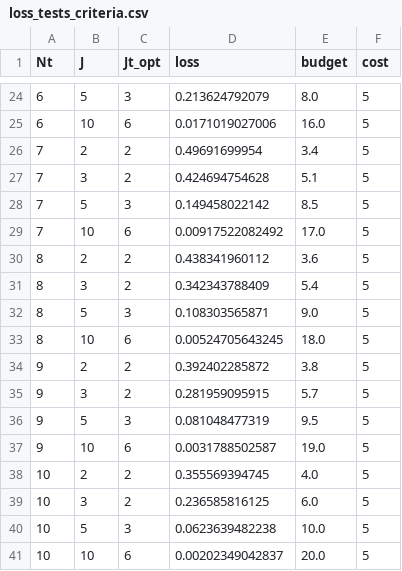
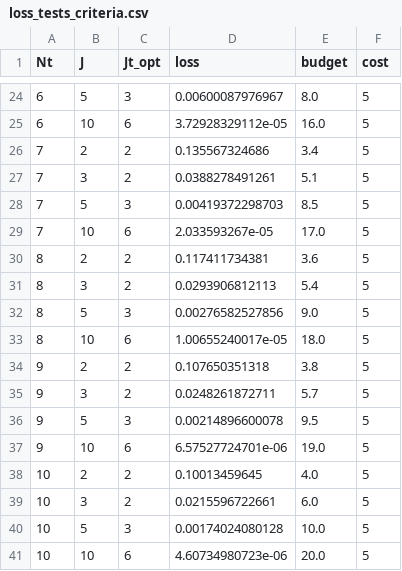
Before and after one commit to TrentoCrowdAI/crowd-multi-predicate-classification, a CSV file: visualisation/data/criteria/loss_tests_criteria.csv, drawn as a sheet; only a part is shown, gaps mark what is left out; the diff covers the shown part only.

```diff
--- a/visualisation/data/criteria/loss_tests_criteria.csv
+++ b/visualisation/data/criteria/loss_tests_criteria.csv
@@ -24,18 +24,18 @@ Nt,J,Jt_opt,loss,budget,cost
-6,5,3,0.213624792079,8.0,5
-6,10,6,0.0171019027006,16.0,5
-7,2,2,0.49691699954,3.4,5
-7,3,2,0.424694754628,5.1,5
-7,5,3,0.149458022142,8.5,5
-7,10,6,0.00917522082492,17.0,5
-8,2,2,0.438341960112,3.6,5
-8,3,2,0.342343788409,5.4,5
-8,5,3,0.108303565871,9.0,5
-8,10,6,0.00524705643245,18.0,5
-9,2,2,0.392402285872,3.8,5
-9,3,2,0.281959095915,5.7,5
-9,5,3,0.081048477319,9.5,5
-9,10,6,0.0031788502587,19.0,5
-10,2,2,0.355569394745,4.0,5
-10,3,2,0.236585816125,6.0,5
-10,5,3,0.0623639482238,10.0,5
-10,10,6,0.00202349042837,20.0,5
+6,5,3,0.00600087976967,8.0,5
+6,10,6,3.72928329112e-05,16.0,5
+7,2,2,0.135567324686,3.4,5
+7,3,2,0.0388278491261,5.1,5
+7,5,3,0.00419372298703,8.5,5
+7,10,6,2.033593267e-05,17.0,5
+8,2,2,0.117411734381,3.6,5
+8,3,2,0.0293906812113,5.4,5
+8,5,3,0.00276582527856,9.0,5
+8,10,6,1.00655240017e-05,18.0,5
+9,2,2,0.107650351318,3.8,5
+9,3,2,0.0248261872711,5.7,5
+9,5,3,0.00214896600078,9.5,5
+9,10,6,6.57527724701e-06,19.0,5
+10,2,2,0.10013459645,4.0,5
+10,3,2,0.0215596722661,6.0,5
+10,5,3,0.00174024080128,10.0,5
+10,10,6,4.60734980723e-06,20.0,5
```
Also changed, not shown: 32 edited cells elsewhere in this file, 2 other files.
